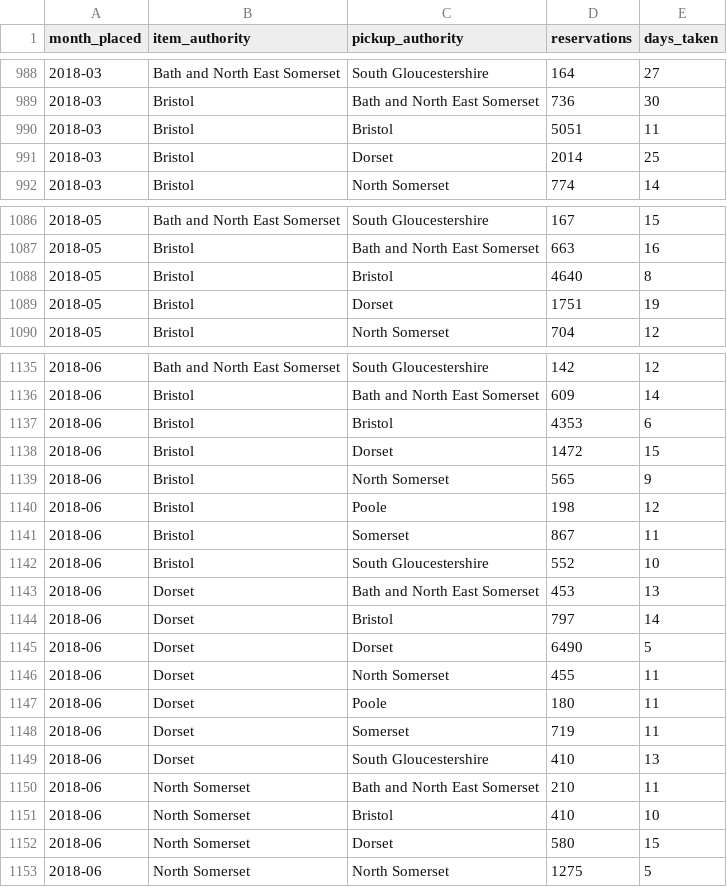
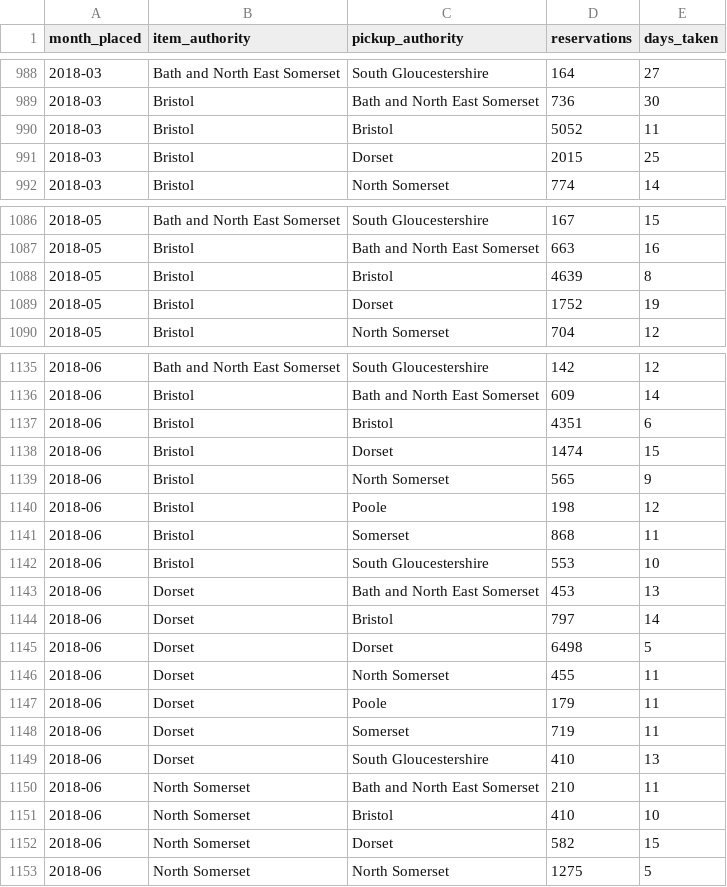
Before and after one commit to LibrariesWest/opendata, a CSV file: usage/reservations_summary.csv, drawn as a sheet; only a part is shown, gaps mark what is left out; the diff covers the shown part only.

Commit message:
Daily update reservation summary data

```diff
--- a/usage/reservations_summary.csv
+++ b/usage/reservations_summary.csv
@@ -989,4 +989,4 @@ month_placed,item_authority,pickup_authority,reservations,days_taken
 2018-03,Bristol,Bath and North East Somerset,736,30
-2018-03,Bristol,Bristol,5051,11
-2018-03,Bristol,Dorset,2014,25
+2018-03,Bristol,Bristol,5052,11
+2018-03,Bristol,Dorset,2015,25
 2018-03,Bristol,North Somerset,774,14
@@ -1087,4 +1087,4 @@ month_placed,item_authority,pickup_authority,reservations,days_taken
 2018-05,Bristol,Bath and North East Somerset,663,16
-2018-05,Bristol,Bristol,4640,8
-2018-05,Bristol,Dorset,1751,19
+2018-05,Bristol,Bristol,4639,8
+2018-05,Bristol,Dorset,1752,19
 2018-05,Bristol,North Somerset,704,12
@@ -1136,13 +1136,13 @@ month_placed,item_authority,pickup_authority,reservations,days_taken
 2018-06,Bristol,Bath and North East Somerset,609,14
-2018-06,Bristol,Bristol,4353,6
-2018-06,Bristol,Dorset,1472,15
+2018-06,Bristol,Bristol,4351,6
+2018-06,Bristol,Dorset,1474,15
 2018-06,Bristol,North Somerset,565,9
 2018-06,Bristol,Poole,198,12
-2018-06,Bristol,Somerset,867,11
-2018-06,Bristol,South Gloucestershire,552,10
+2018-06,Bristol,Somerset,868,11
+2018-06,Bristol,South Gloucestershire,553,10
 2018-06,Dorset,Bath and North East Somerset,453,13
 2018-06,Dorset,Bristol,797,14
-2018-06,Dorset,Dorset,6490,5
+2018-06,Dorset,Dorset,6498,5
 2018-06,Dorset,North Somerset,455,11
-2018-06,Dorset,Poole,180,11
+2018-06,Dorset,Poole,179,11
 2018-06,Dorset,Somerset,719,11
@@ -1151,3 +1151,3 @@ month_placed,item_authority,pickup_authority,reservations,days_taken
 2018-06,North Somerset,Bristol,410,10
-2018-06,North Somerset,Dorset,580,15
+2018-06,North Somerset,Dorset,582,15
 2018-06,North Somerset,North Somerset,1275,5
```
Also changed, not shown: 21 edited cells elsewhere in this file.
